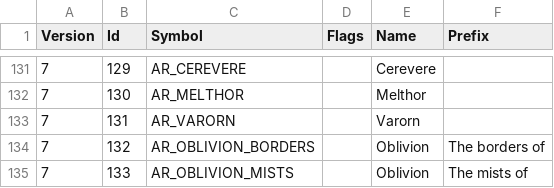
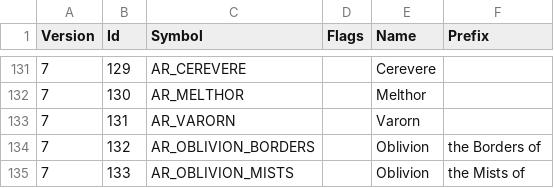
Before and after one commit to ChilliHugger/The-Lords-Of-Midnight, a TSV file: citadel/database/areainfo.tsv, drawn as a sheet; only a part is shown, gaps mark what is left out; the diff names each change by its address in the sheet, - before the commit and + after, or states it on an @@ line.

```diff
--- a/citadel/database/areainfo.tsv
+++ b/citadel/database/areainfo.tsv
-F134 (Prefix): The borders of
+F134 (Prefix): the Borders of
-F135 (Prefix): The mists of
+F135 (Prefix): the Mists of
```
Also changed, not shown: citadel/database/characters.tsv, citadel/database/objects.tsv, 20 other files.
